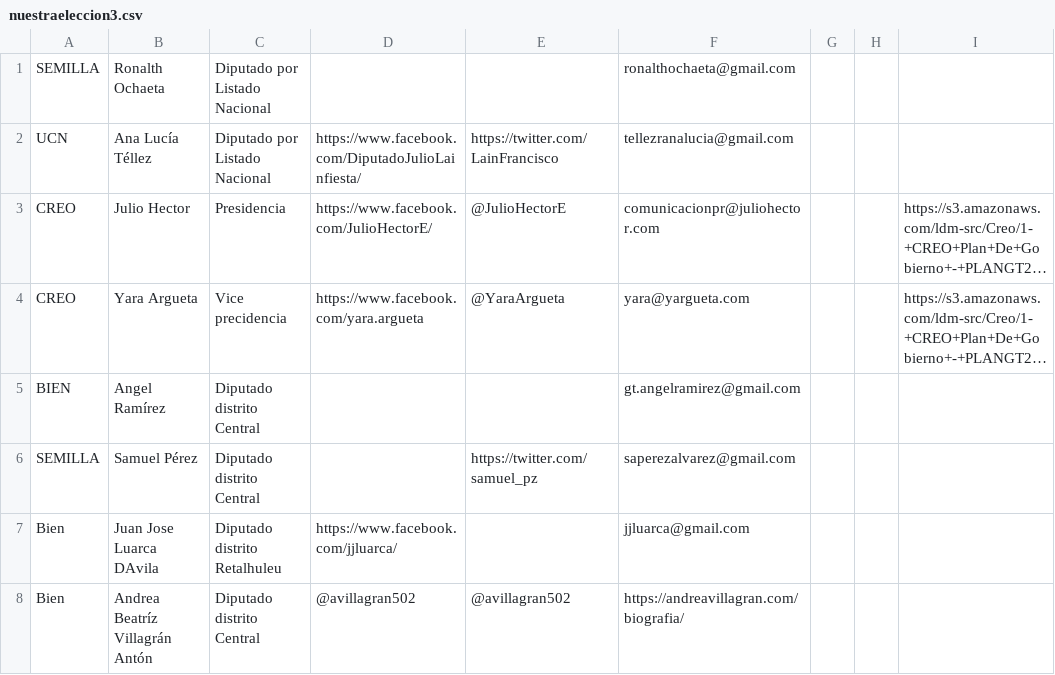
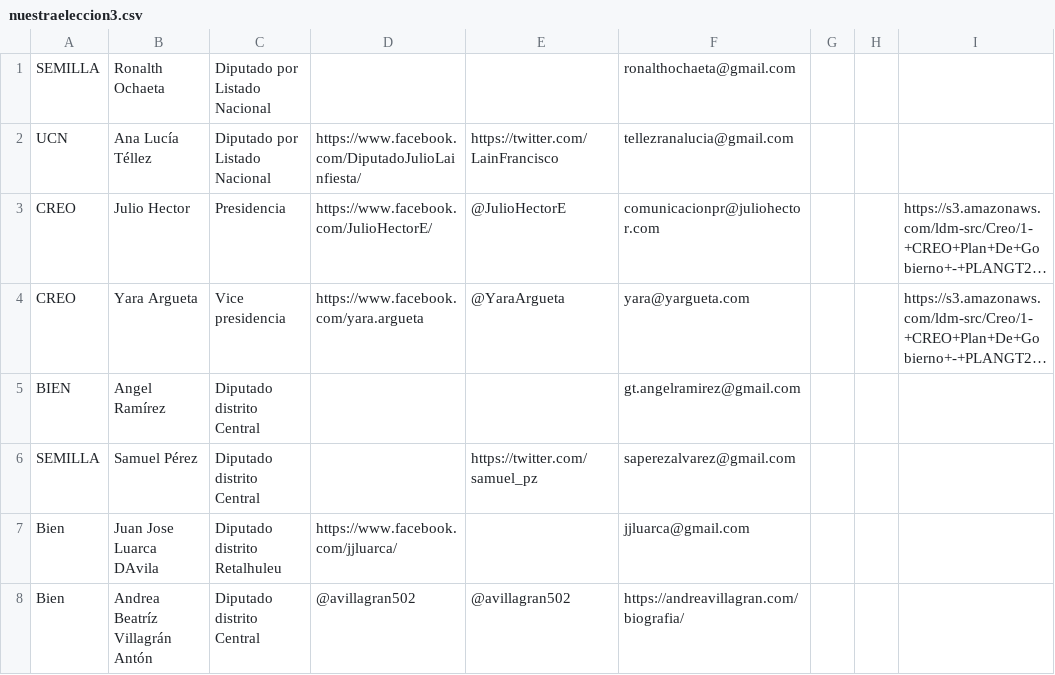
Before and after one commit to RedCiudadana/votainteligente, a CSV file: scripts_and_data/data/nuestraeleccion3.csv, drawn as a sheet; long unchanged cells end in …; the diff names each change by its address in the sheet, - before the commit and + after, or states it on an @@ line.

Commit message:
Fix data.

```diff
--- a/scripts_and_data/data/nuestraeleccion3.csv
+++ b/scripts_and_data/data/nuestraeleccion3.csv
-C4: Vice precidencia
+C4: Vice presidencia
```
